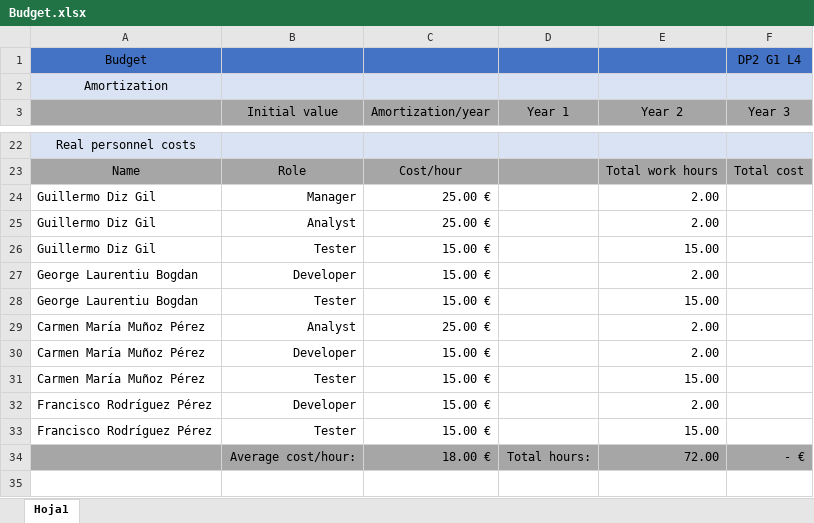
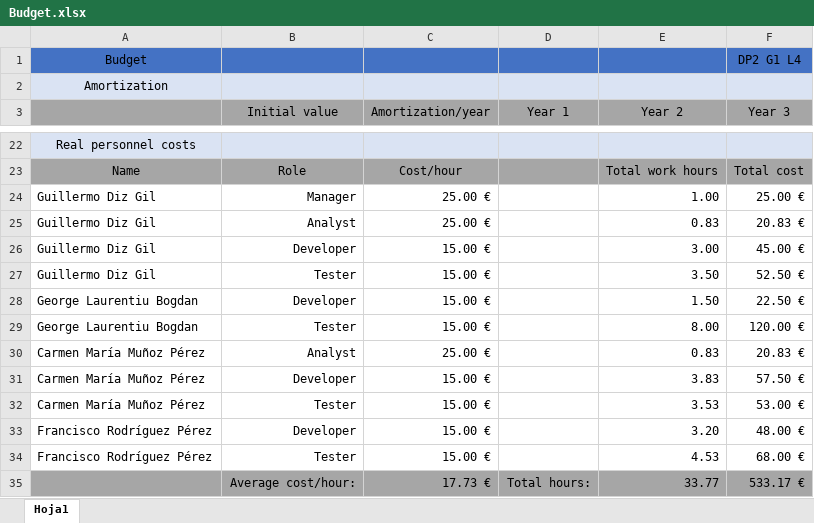
Before and after one commit to rodddella/Acme-Planner, an Excel workbook: doc/D3/Budget.xlsx, sheet Hoja1, drawn as a sheet; only a part is shown, gaps mark what is left out; values as stored, in another font and other column widths than the file's, no borders; removed rows and columns are numbered as before the commit, all else as after; the diff names each change by its address in the sheet, - before the commit and + after, or states it on an @@ line.

Commit message:
Updated workplan

```diff
--- a/doc/D3/Budget.xlsx (sheet Hoja1)
+++ b/doc/D3/Budget.xlsx (sheet Hoja1)
-E24 (Year 2): 2.00
+E24 (Year 2): 1.00
-F24 (Year 3): (empty)
+F24 (Year 3): 25.00 €
-E25 (Year 2): 2.00
+E25 (Year 2): 0.83
-F25 (Year 3): (empty)
+F25 (Year 3): 20.83 €
+row 26: Guillermo Diz Gil | Developer | 15.00 € |  | 3.00 | 45.00 €
-E27 (Year 2): 15.00
+E27 (Year 2): 3.50
-F27 (Year 3): (empty)
+F27 (Year 3): 52.50 €
-E28 (Year 2): 2.00
+E28 (Year 2): 1.50
-F28 (Year 3): (empty)
+F28 (Year 3): 22.50 €
-E29 (Year 2): 15.00
+E29 (Year 2): 8.00
-F29 (Year 3): (empty)
+F29 (Year 3): 120.00 €
-E30 (Year 2): 2.00
+E30 (Year 2): 0.83
-F30 (Year 3): (empty)
+F30 (Year 3): 20.83 €
-E31 (Year 2): 2.00
+E31 (Year 2): 3.83
-F31 (Year 3): (empty)
+F31 (Year 3): 57.50 €
-E32 (Year 2): 15.00
+E32 (Year 2): 3.53
-F32 (Year 3): (empty)
+F32 (Year 3): 53.00 €
-E33 (Year 2): 2.00
+E33 (Year 2): 3.20
-F33 (Year 3): (empty)
+F33 (Year 3): 48.00 €
-E34 (Year 2): 15.00
+E34 (Year 2): 4.53
-F34 (Year 3): (empty)
+F34 (Year 3): 68.00 €
-row 34:  | Average cost/hour: | 18.00 € | Total hours: | 72.00 | - €
+row 35:  | Average cost/hour: | 17.73 € | Total hours: | 33.77 | 533.17 €
```
